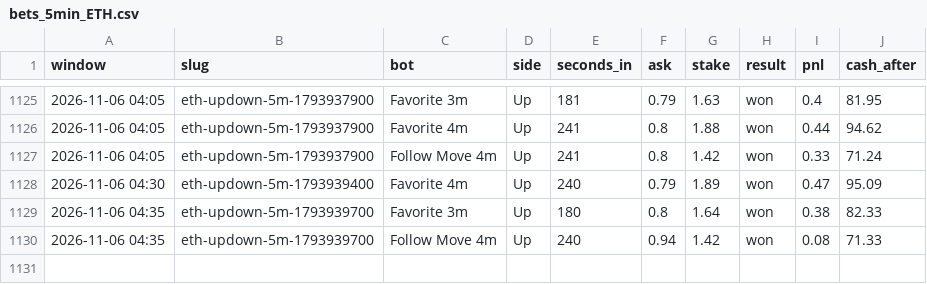
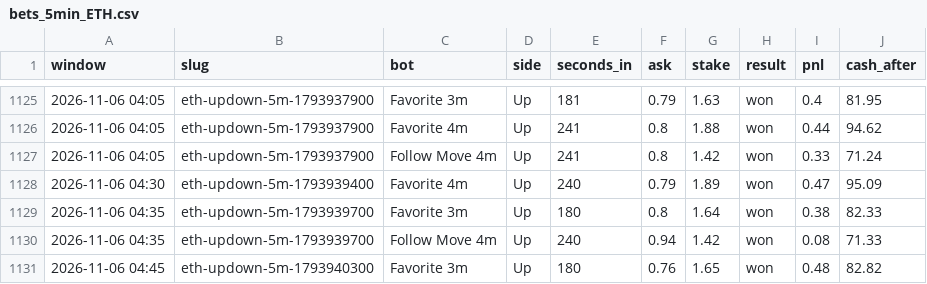
Before and after one commit to skeatonbeat-bot/bot-lab, a CSV file: live/bets_5min_ETH.csv, drawn as a sheet; only a part is shown, gaps mark what is left out.

```diff
--- a/live/bets_5min_ETH.csv
+++ b/live/bets_5min_ETH.csv
@@ -1130 +1130,2 @@ window,slug,bot,side,seconds_in,ask,stake,result,pnl,cash_after
 2026-11-06 04:35,eth-updown-5m-1793939700,Follow Move 4m,Up,240,0.94,1.42,won,0.08,71.33
+2026-11-06 04:45,eth-updown-5m-1793940300,Favorite 3m,Up,180,0.76,1.65,won,0.48,82.82
```
Also changed, not shown: live/bets_5min.csv, live/bets_5min_SOL.csv, 6 other files.
